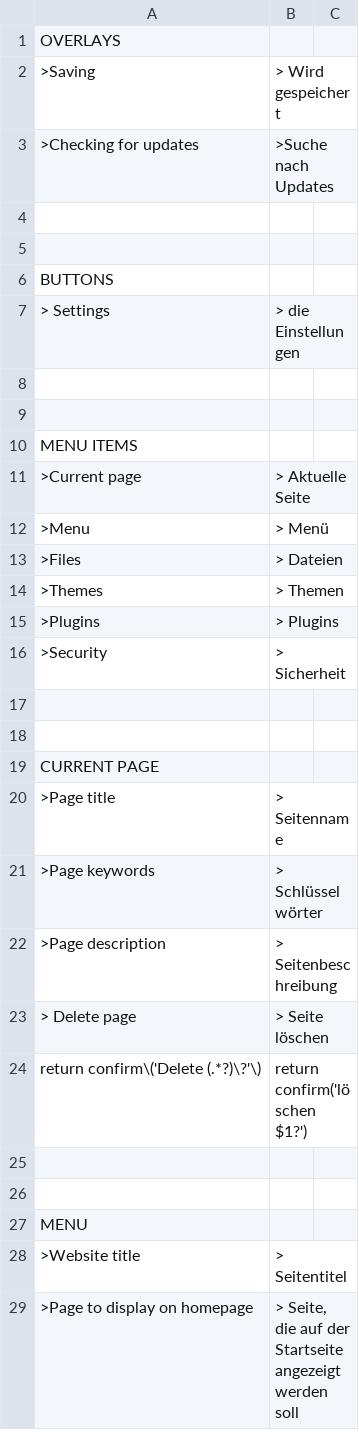
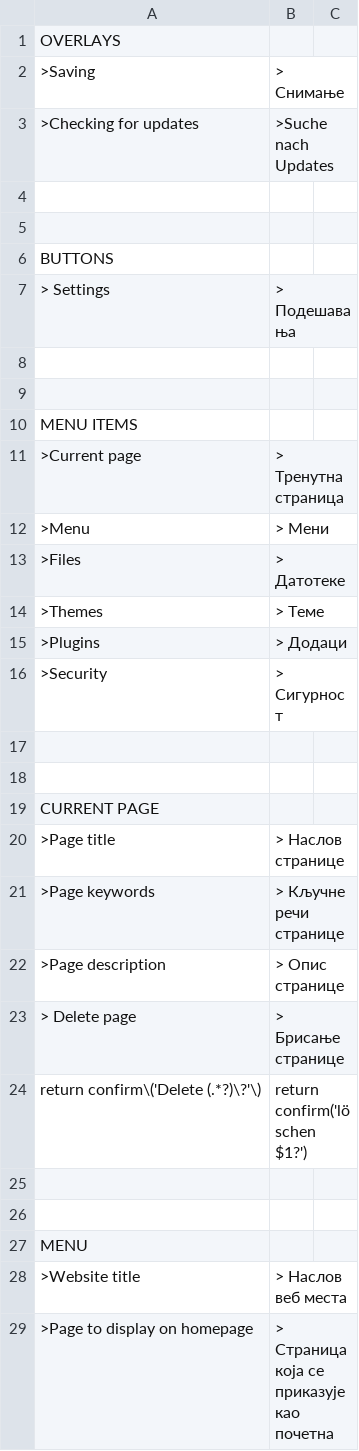
Before and after one commit to robiso/translation-serbian, a CSV file: sr.csv (was de.csv), drawn as a sheet; only a part is shown; the diff covers the shown part only.

```diff
--- a/de.csv
+++ b/sr.csv
@@ -1,3 +1,3 @@
 OVERLAYS
-    ">Saving","> Wird gespeichert"
+    ">Saving","> Снимање"
     ">Checking for updates",">Suche nach Updates"
@@ -6,3 +6,3 @@ OVERLAYS
 BUTTONS
-    "> Settings","> die Einstellungen"
+    "> Settings","> Подешавања"
 
@@ -10,8 +10,8 @@ BUTTONS
 MENU ITEMS
-    ">Current page","> Aktuelle Seite"
-    ">Menu","> Menü"
-    ">Files","> Dateien"
-    ">Themes","> Themen"
-    ">Plugins","> Plugins"
-    ">Security","> Sicherheit"
+    ">Current page","> Тренутна страница"
+    ">Menu","> Мени"
+    ">Files","> Датотеке"
+    ">Themes","> Теме"
+    ">Plugins","> Додаци"
+    ">Security","> Сигурност"
 
@@ -19,6 +19,6 @@ MENU ITEMS
 CURRENT PAGE
-    ">Page title","> Seitenname"
-    ">Page keywords","> Schlüsselwörter"
-    ">Page description","> Seitenbeschreibung"
-    "> Delete page","> Seite löschen"
+    ">Page title","> Наслов странице"
+    ">Page keywords","> Кључне речи странице"
+    ">Page description","> Опис странице"
+    "> Delete page","> Брисање странице"
     "return confirm\('Delete (.*?)\?'\)","return confirm('löschen $1?')"
@@ -27,3 +27,3 @@ CURRENT PAGE
 MENU
-    ">Website title","> Seitentitel"
-    ">Page to display on homepage","> Seite, die auf der Startseite angezeigt werden soll"
+    ">Website title","> Наслов веб места"
+    ">Page to display on homepage","> Страница која се приказује као почетна"
```
Also changed, not shown: 14 edited cells elsewhere in this file, 2 other files.
